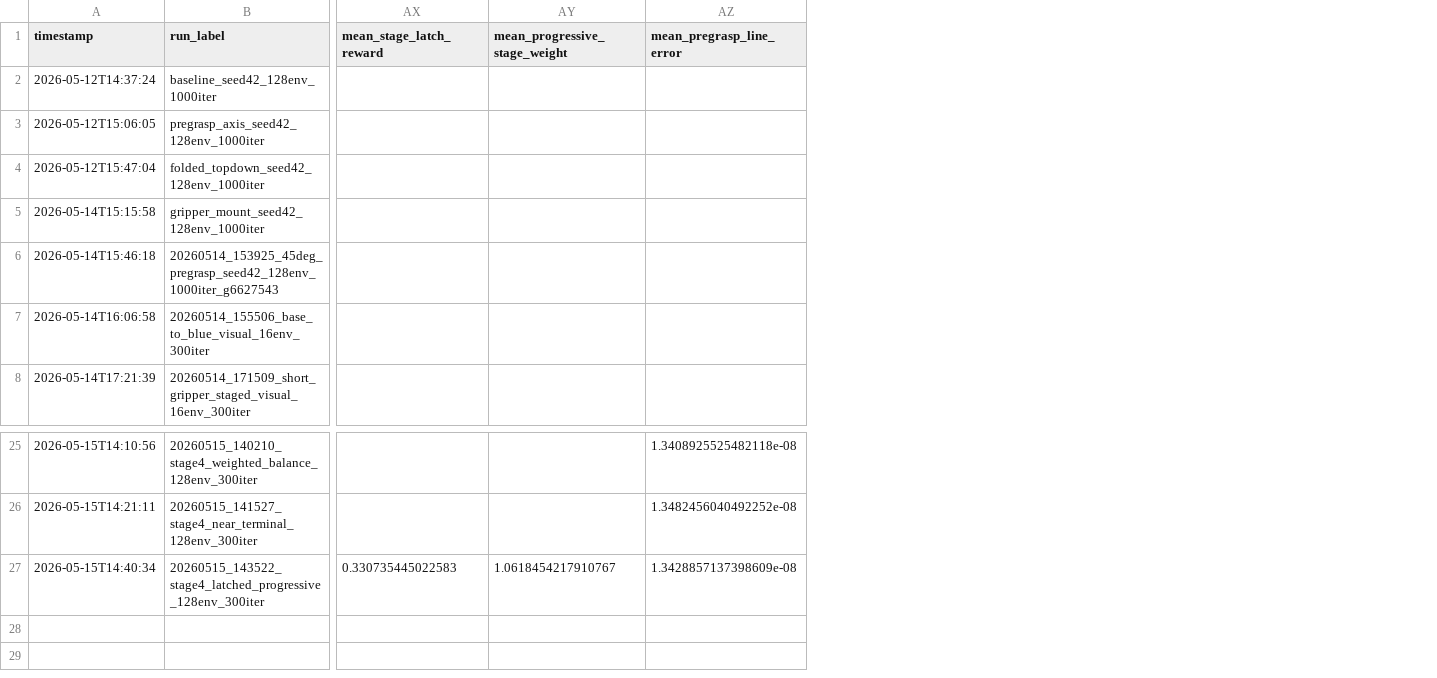
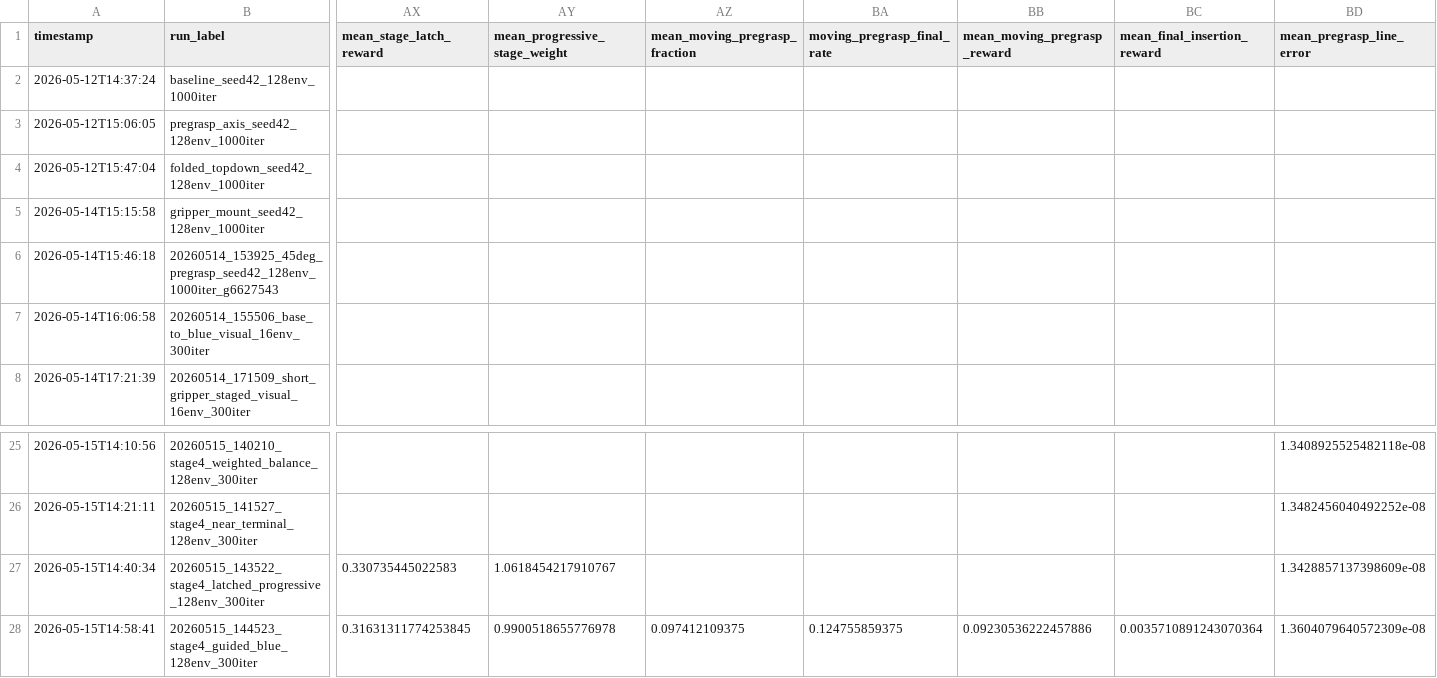
Before and after one commit to ndjrasp32/robotarm_student, a CSV file: experiments/mt4_reach_experiment_log.csv, drawn as a sheet; only a part is shown, gaps mark what is left out; rows hold the shown columns only; the diff names each change by its address in the sheet, - before the commit and + after, or states it on an @@ line.

Commit message:
Add guided blue final insertion experiment

```diff
--- a/experiments/mt4_reach_experiment_log.csv
+++ b/experiments/mt4_reach_experiment_log.csv
+column AZ (mean_moving_pregrasp_fraction), empty
+column BA (moving_pregrasp_final_rate), empty
+column BB (mean_moving_pregrasp_reward), empty
+column BC (mean_final_insertion_reward), empty
+row 28: 2026-05-15T14:58:41 | 20260515_144523_stage4_guided_blue_128env_300iter | 0.31631311774253845 | 0.9900518655776978 | 0.097412109375 | 0.124755859375 | 0.09230536222457886 | 0.0035710891243070364 | 1.3604079640572309e-08
```
Also changed, not shown: 27 other files.
